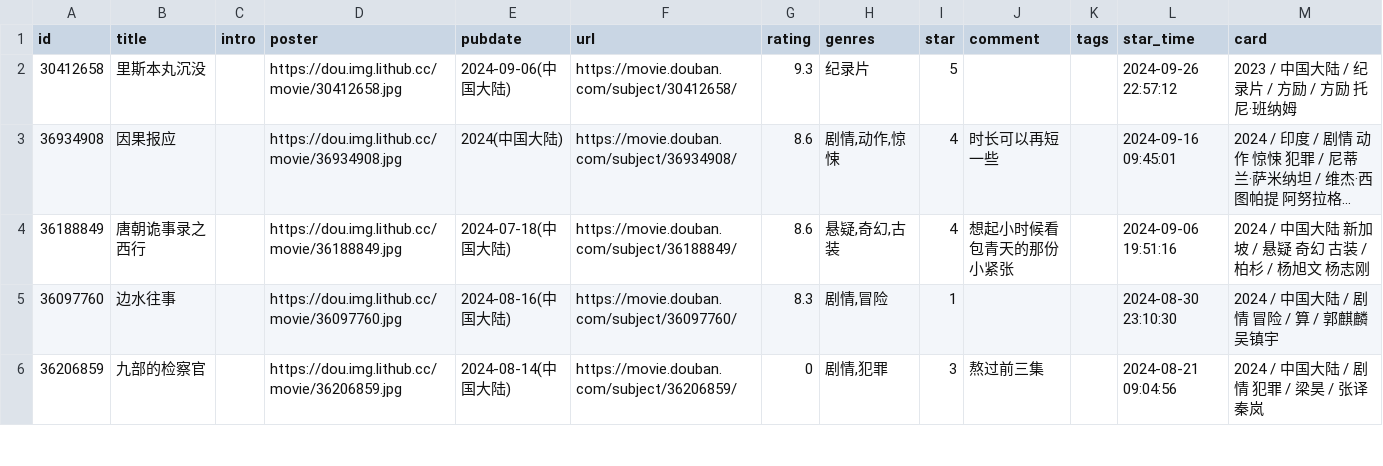
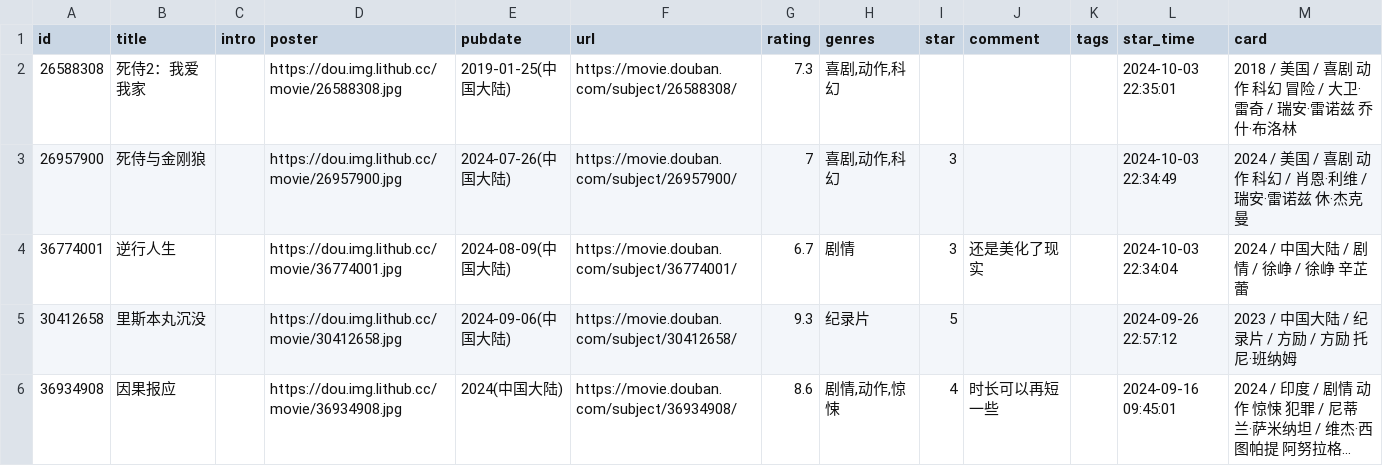
Before and after one commit to oldhand7/html-res-mm, a CSV file: data/douban/movie.csv, drawn as a sheet; only a part is shown; the shorter side is filled out with more unchanged rows; long unchanged cells end in …; the diff names each change by its address in the sheet, - before the commit and + after, or states it on an @@ line.

Commit message:
chore: update douban data

```diff
--- a/data/douban/movie.csv
+++ b/data/douban/movie.csv
+row 2: 26588308 | 死侍2：我爱我家 |  | https://dou.img.lithub.cc/movie/26588308.jpg | 2019-01-25(中国大陆) | https://movie.douban.com/subject/26588308/ | 7.3 | 喜剧,动作,科幻 |  |  |  | 2024-10-03 22:35:01 | 2018 / 美国 / 喜剧 动作 科幻 冒险 / 大卫·雷奇 / 瑞安·雷诺兹 乔什·布洛林
+row 3: 26957900 | 死侍与金刚狼 |  | https://dou.img.lithub.cc/movie/26957900.jpg | 2024-07-26(中国大陆) | https://movie.douban.com/subject/26957900/ | 7 | 喜剧,动作,科幻 | 3 |  |  | 2024-10-03 22:34:49 | 2024 / 美国 / 喜剧 动作 科幻 / 肖恩·利维 / 瑞安·雷诺兹 休·杰克曼
+row 4: 36774001 | 逆行人生 |  | https://dou.img.lithub.cc/movie/36774001.jpg | 2024-08-09(中国大陆) | https://movie.douban.com/subject/36774001/ | 6.7 | 剧情 | 3 | 还是美化了现实 |  | 2024-10-03 22:34:04 | 2024 / 中国大陆 / 剧情 / 徐峥 / 徐峥 辛芷蕾
```
